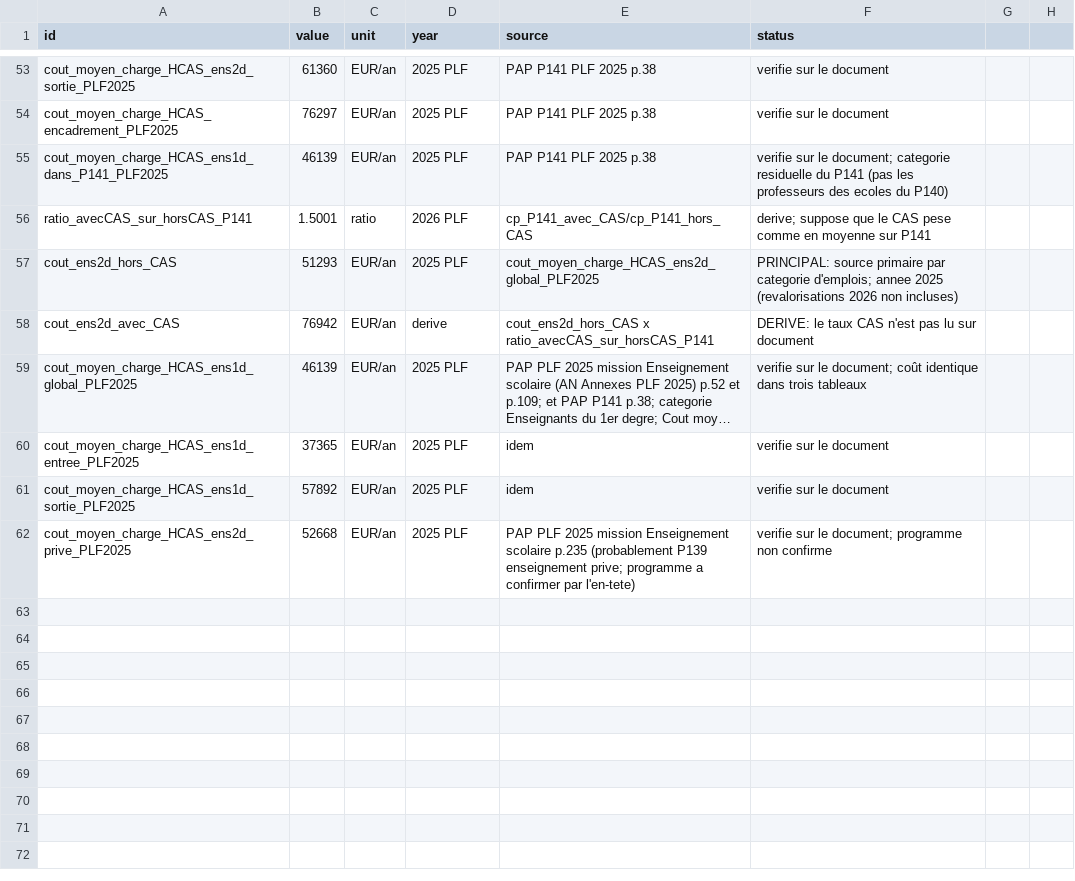
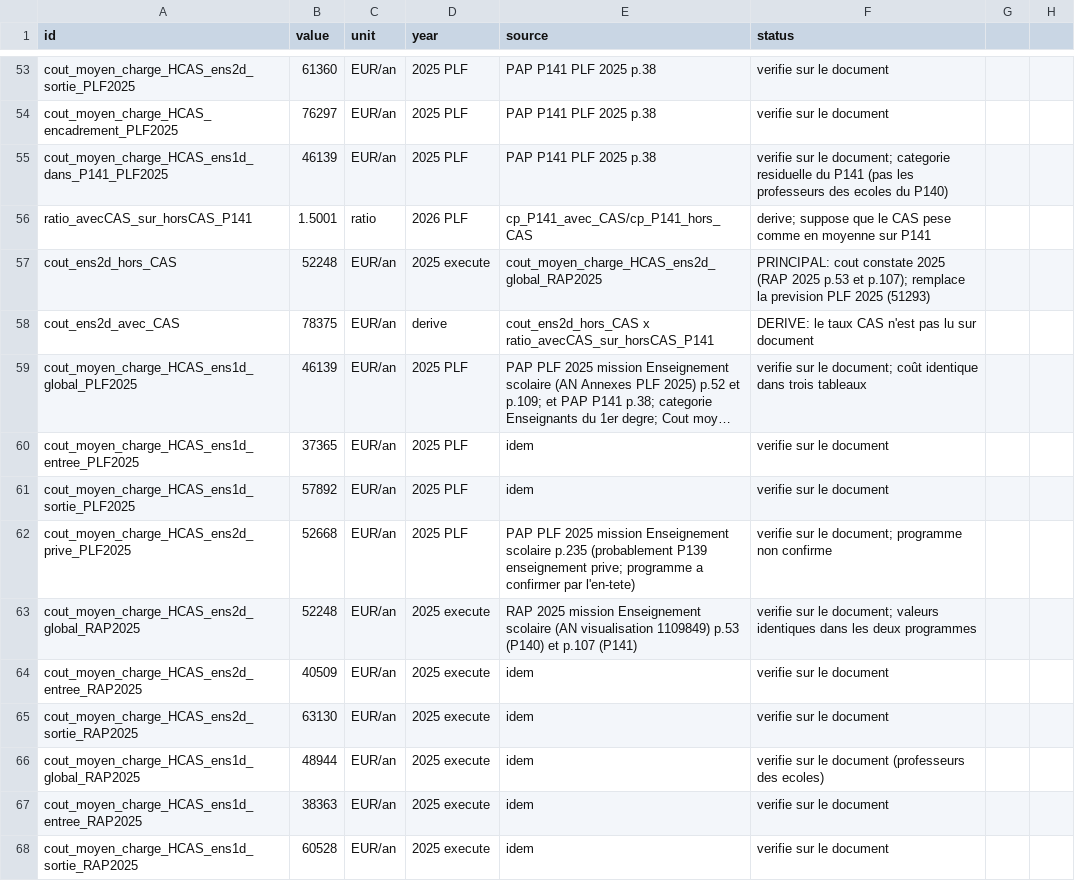
Before and after one commit to ttnn90395/Curriculum, a CSV file: data/parameters_teachers_cost.csv, drawn as a sheet; only a part is shown, gaps mark what is left out; long unchanged cells end in …; the diff names each change by its address in the sheet, - before the commit and + after, or states it on an @@ line.

Commit message:
Cout principal: cout constate 2025 des enseignants (RAP 2025, 52 248 EUR hors CAS) a la place de la prevision PLF 2025; couts du 1er degre ajoutes

```diff
--- a/data/parameters_teachers_cost.csv
+++ b/data/parameters_teachers_cost.csv
-B57 (value): 51293
+B57 (value): 52248
-D57 (year): 2025 PLF
+D57 (year): 2025 execute
-E57 (source): cout_moyen_charge_HCAS_ens2d_global_PLF2025
+E57 (source): cout_moyen_charge_HCAS_ens2d_global_RAP2025
-F57 (status): PRINCIPAL: source primaire par categorie d'emplois; annee 2025 (revalorisations 2026 non incluses)
+F57 (status): PRINCIPAL: cout constate 2025 (RAP 2025 p.53 et p.107); remplace la prevision PLF 2025 (51293)
-B58 (value): 76942
+B58 (value): 78375
+row 63: cout_moyen_charge_HCAS_ens2d_global_RAP2025 | 52248 | EUR/an | 2025 execute | RAP 2025 mission Enseignement scolaire (AN visualisation 1109849) p.53 (P140) et p.107 (P141) | verifie sur le document; valeurs identiques dans les deux programmes
+row 64: cout_moyen_charge_HCAS_ens2d_entree_RAP2025 | 40509 | EUR/an | 2025 execute | idem | verifie sur le document
+row 65: cout_moyen_charge_HCAS_ens2d_sortie_RAP2025 | 63130 | EUR/an | 2025 execute | idem | verifie sur le document
+row 66: cout_moyen_charge_HCAS_ens1d_global_RAP2025 | 48944 | EUR/an | 2025 execute | idem | verifie sur le document (professeurs des ecoles)
+row 67: cout_moyen_charge_HCAS_ens1d_entree_RAP2025 | 38363 | EUR/an | 2025 execute | idem | verifie sur le document
+row 68: cout_moyen_charge_HCAS_ens1d_sortie_RAP2025 | 60528 | EUR/an | 2025 execute | idem | verifie sur le document
```
Also changed, not shown: data/processed/cost_transfers_college.csv, data/processed/cost_transfers_lycee.csv, 2 other files.
